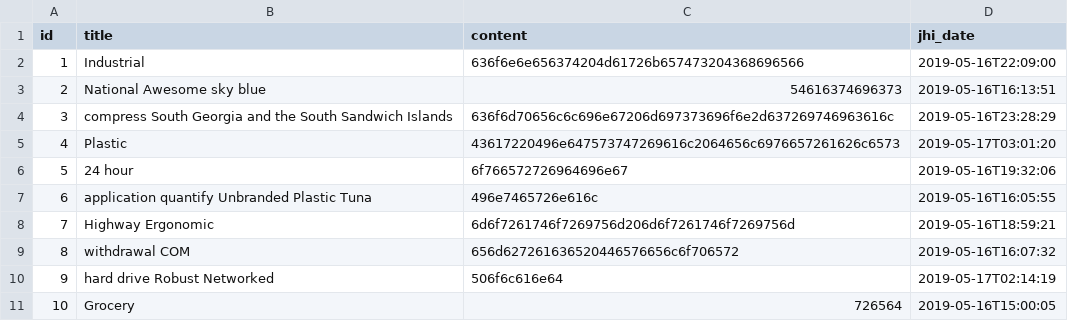
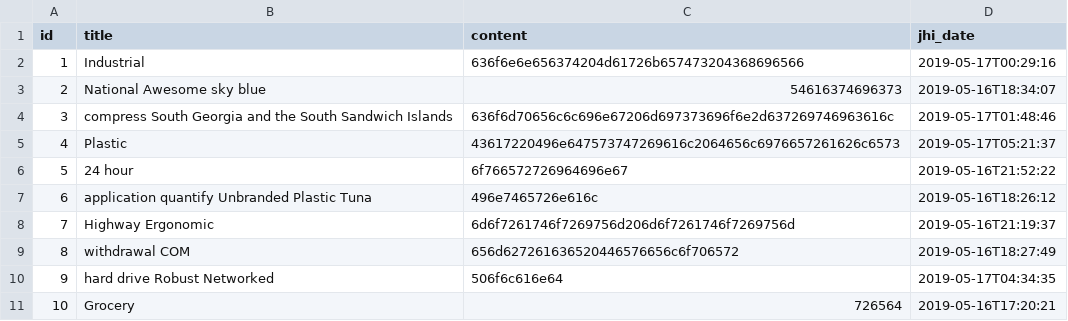
Before and after one commit to ejavexpert/java-microservices-examples, a CSV file: jhipster/blog/src/main/resources/config/liquibase/data/post.csv, drawn as a sheet.

Commit message:
Initial application generated by JHipster-6.0.1

```diff
--- a/jhipster/blog/src/main/resources/config/liquibase/data/post.csv
+++ b/jhipster/blog/src/main/resources/config/liquibase/data/post.csv
@@ -1,11 +1,11 @@
 id;title;content;jhi_date
-1;Industrial;636f6e6e656374204d61726b657473204368696566;2019-05-16T22:09:00
-2;National Awesome sky blue;54616374696373;2019-05-16T16:13:51
-3;compress South Georgia and the South Sandwich Islands;636f6d70656c6c696e67206d697373696f6e2d637269746963616c;2019-05-16T23:28:29
-4;Plastic;43617220496e647573747269616c2064656c6976657261626c6573;2019-05-17T03:01:20
-5;24 hour;6f766572726964696e67;2019-05-16T19:32:06
-6;application quantify Unbranded Plastic Tuna;496e7465726e616c;2019-05-16T16:05:55
-7;Highway Ergonomic;6d6f7261746f7269756d206d6f7261746f7269756d;2019-05-16T18:59:21
-8;withdrawal COM;656d627261636520446576656c6f706572;2019-05-16T16:07:32
-9;hard drive Robust Networked;506f6c616e64;2019-05-17T02:14:19
-10;Grocery;726564;2019-05-16T15:00:05
+1;Industrial;636f6e6e656374204d61726b657473204368696566;2019-05-17T00:29:16
+2;National Awesome sky blue;54616374696373;2019-05-16T18:34:07
+3;compress South Georgia and the South Sandwich Islands;636f6d70656c6c696e67206d697373696f6e2d637269746963616c;2019-05-17T01:48:46
+4;Plastic;43617220496e647573747269616c2064656c6976657261626c6573;2019-05-17T05:21:37
+5;24 hour;6f766572726964696e67;2019-05-16T21:52:22
+6;application quantify Unbranded Plastic Tuna;496e7465726e616c;2019-05-16T18:26:12
+7;Highway Ergonomic;6d6f7261746f7269756d206d6f7261746f7269756d;2019-05-16T21:19:37
+8;withdrawal COM;656d627261636520446576656c6f706572;2019-05-16T18:27:49
+9;hard drive Robust Networked;506f6c616e64;2019-05-17T04:34:35
+10;Grocery;726564;2019-05-16T17:20:21
```
Also changed, not shown: 21 other files.
